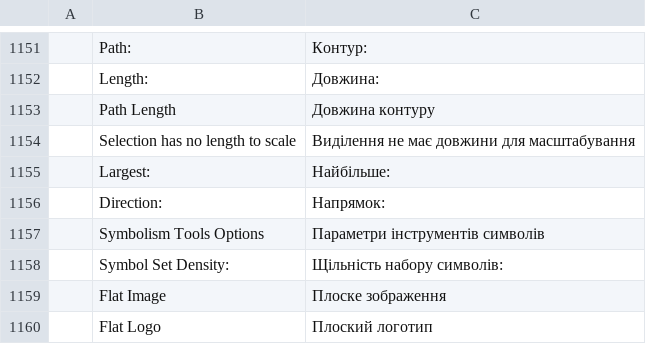
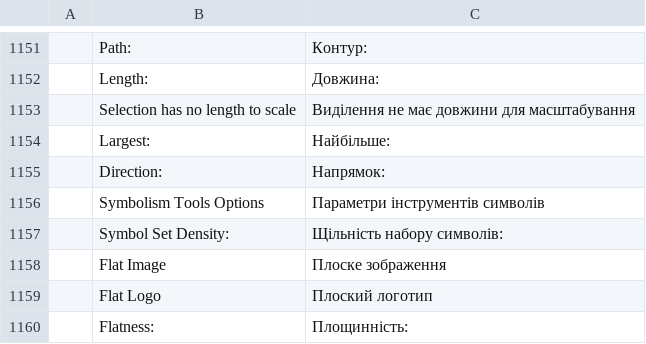
Before and after one commit to Daiduong/vectorcraft, a TSV file: crates/ui-egui/src/i18n/uk.tsv, drawn as a sheet; only a part is shown, gaps mark what is left out; the shorter side is filled out with more unchanged rows.

```diff
--- a/crates/ui-egui/src/i18n/uk.tsv
+++ b/crates/ui-egui/src/i18n/uk.tsv
@@ -1152,3 +1152,2 @@
 	Length:	Довжина:
-	Path Length	Довжина контуру
 	Selection has no length to scale	Виділення не має довжини для масштабування
```
Also changed, not shown: crates/ui-egui/src/i18n/es.tsv, crates/ui-egui/src/i18n/it.tsv, 21 other files.
